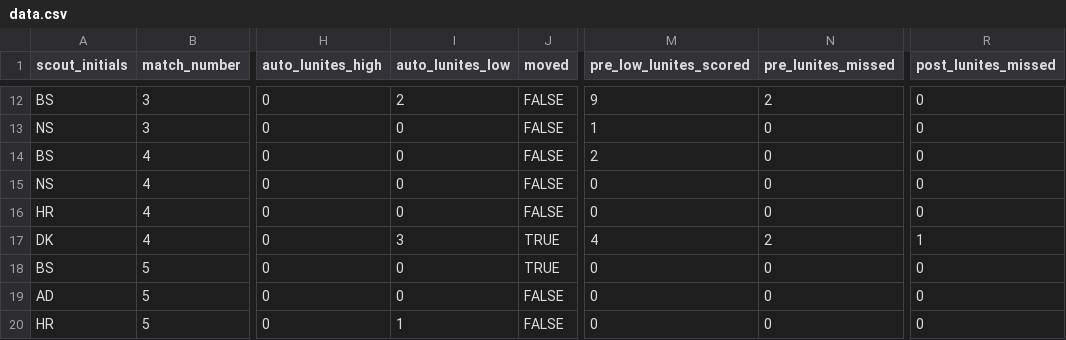
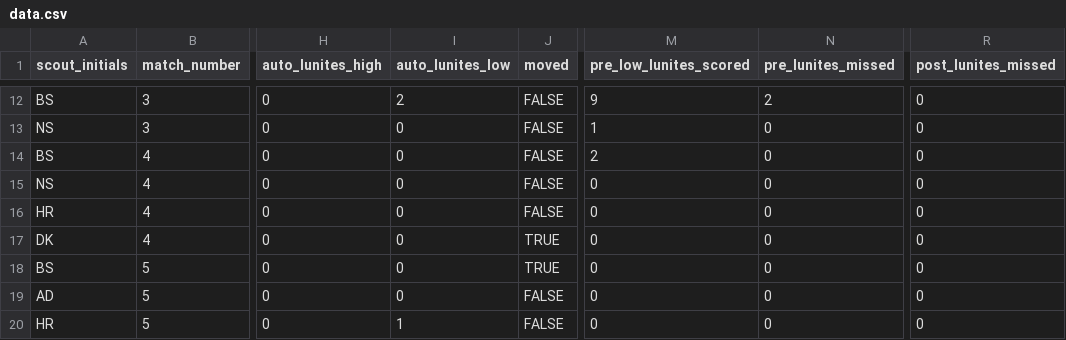
Before and after one commit to Ghostyaq/bunnybots_scouting_2025, a CSV file: shinyapp/data_files/data.csv, drawn as a sheet; only a part is shown, gaps mark what is left out; the diff names each change by its address in the sheet, - before the commit and + after, or states it on an @@ line.

Commit message:
fixed OPR, removed one line of bad data

```diff
--- a/shinyapp/data_files/data.csv
+++ b/shinyapp/data_files/data.csv
-I17 (auto_lunites_low): 3
+I17 (auto_lunites_low): 0
-M17 (pre_low_lunites_scored): 4
+M17 (pre_low_lunites_scored): 0
-N17 (pre_lunites_missed): 2
+N17 (pre_lunites_missed): 0
-R17 (post_lunites_missed): 1
+R17 (post_lunites_missed): 0
```
Also changed, not shown: 1 other file.
